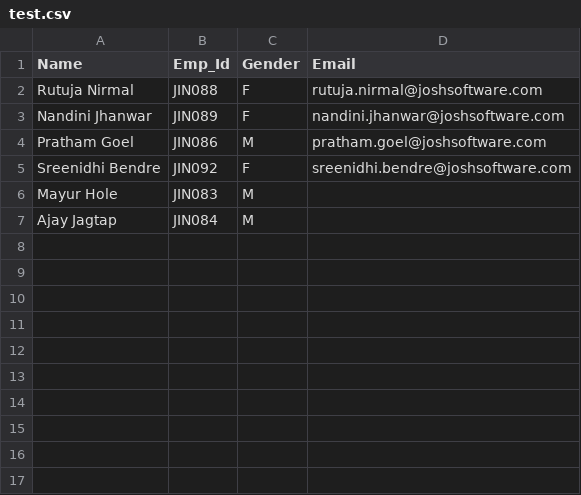
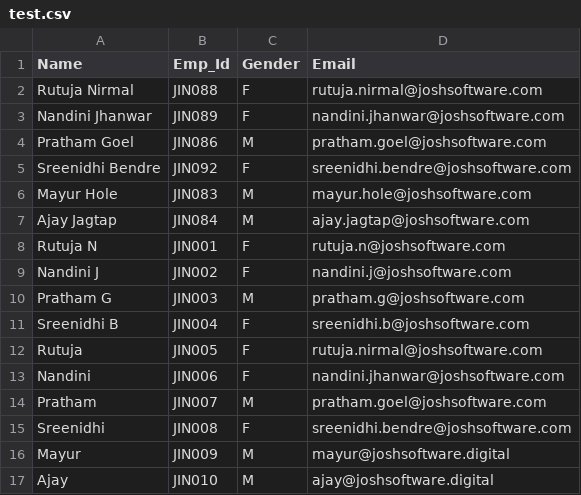
Before and after one commit to rutujanirmal/goa_trip, a CSV file: lib/seeds/test.csv, drawn as a sheet.

Commit message:
Add more data to test-database

```diff
--- a/lib/seeds/test.csv
+++ b/lib/seeds/test.csv
@@ -5,3 +5,13 @@ Pratham Goel,JIN086,M,pratham.goel@joshsoftware.com
 Sreenidhi Bendre,JIN092,F,sreenidhi.bendre@joshsoftware.com
-Mayur Hole,JIN083,M
-Ajay Jagtap,JIN084,M
+Mayur Hole,JIN083,M,mayur.hole@joshsoftware.com
+Ajay Jagtap,JIN084,M,ajay.jagtap@joshsoftware.com
+Rutuja N,JIN001,F,rutuja.n@joshsoftware.com
+Nandini J,JIN002,F,nandini.j@joshsoftware.com
+Pratham G,JIN003,M,pratham.g@joshsoftware.com
+Sreenidhi B,JIN004,F,sreenidhi.b@joshsoftware.com
+Rutuja,JIN005,F,rutuja.nirmal@joshsoftware.com
+Nandini,JIN006,F,nandini.jhanwar@joshsoftware.com
+Pratham,JIN007,M,pratham.goel@joshsoftware.com
+Sreenidhi,JIN008,F,sreenidhi.bendre@joshsoftware.com
+Mayur,JIN009,M,mayur@joshsoftware.digital
+Ajay,JIN010,M,ajay@joshsoftware.digital
```
